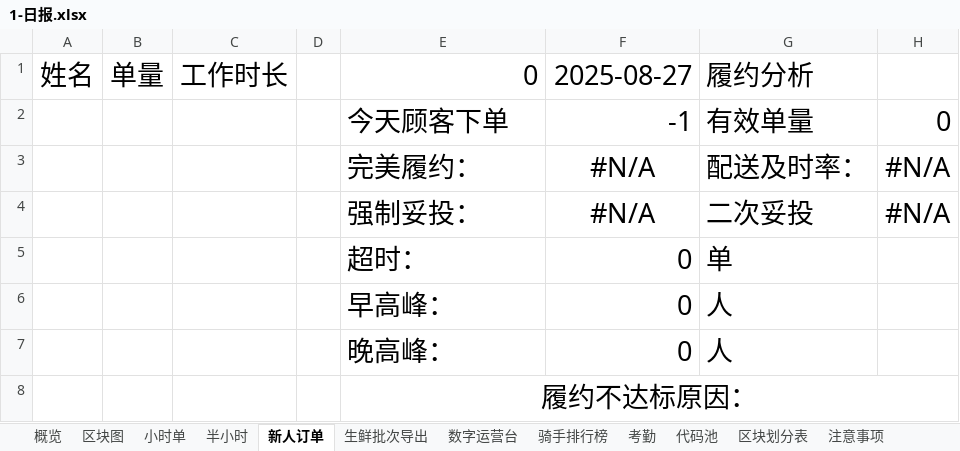
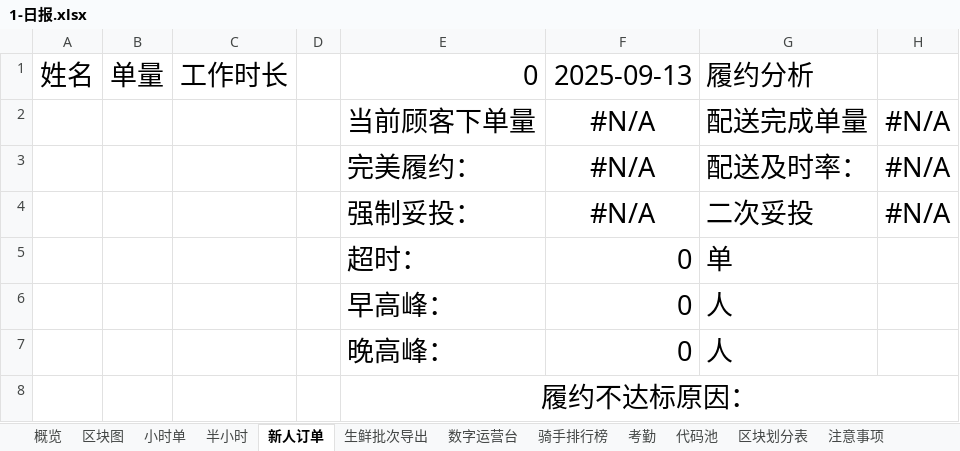
Before and after one commit to MuziShaoxing/muzishaoxing.github.io, an Excel workbook: hema/1-日报.xlsx, sheet 新人订单, drawn as a sheet; values as stored, in another font and other column widths than the file's, no borders; conditional formats not drawn; removed rows and columns are numbered as before the commit, all else as after; the diff names each change by its address in the sheet, - before the commit and + after, or states it on an @@ line.

```diff
--- a/hema/1-日报.xlsx (sheet 新人订单)
+++ b/hema/1-日报.xlsx (sheet 新人订单)
-F1: 2025-08-27
+F1: 2025-09-13
-row 2:  |  |  |  | 今天顾客下单 | -1 | 有效单量 | 0
+row 2:  |  |  |  | 当前顾客下单量 | #N/A | 配送完成单量 | #N/A
```
Also changed, not shown: sheet 概览, formulas that keep their value, 1 other file.
